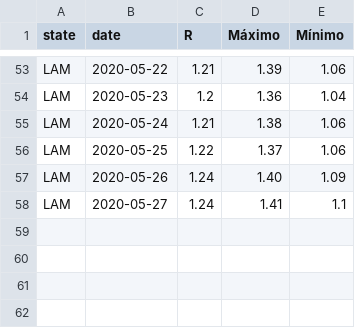
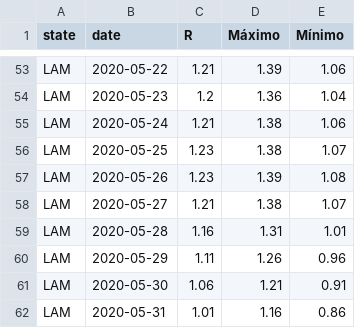
Before and after one commit to GenyLeong/rt-covid, a CSV file: final_results_lam.csv, drawn as a sheet; only a part is shown, gaps mark what is left out.

```diff
--- a/final_results_lam.csv
+++ b/final_results_lam.csv
@@ -55,4 +55,8 @@ LAM,2020-05-23,1.2,1.36,1.04
 LAM,2020-05-24,1.21,1.38,1.06
-LAM,2020-05-25,1.22,1.37,1.06
-LAM,2020-05-26,1.24,1.40,1.09
-LAM,2020-05-27,1.24,1.41,1.1
+LAM,2020-05-25,1.23,1.38,1.07
+LAM,2020-05-26,1.23,1.39,1.08
+LAM,2020-05-27,1.21,1.38,1.07
+LAM,2020-05-28,1.16,1.31,1.01
+LAM,2020-05-29,1.11,1.26,0.96
+LAM,2020-05-30,1.06,1.21,0.91
+LAM,2020-05-31,1.01,1.16,0.86
```
Also changed, not shown: casos_region_covid - Hoja 3 (6).csv, final_results_are.csv, 23 other files.
